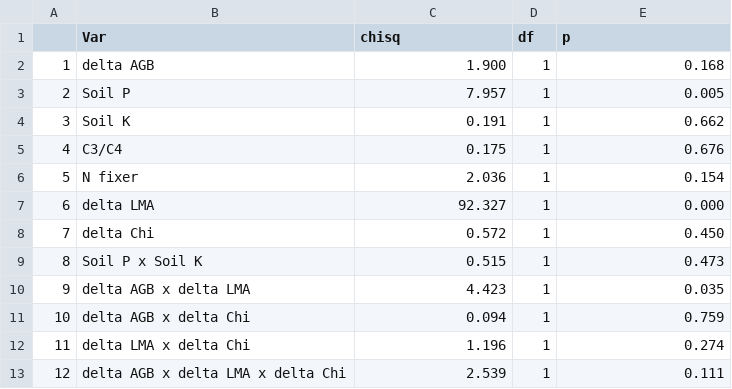
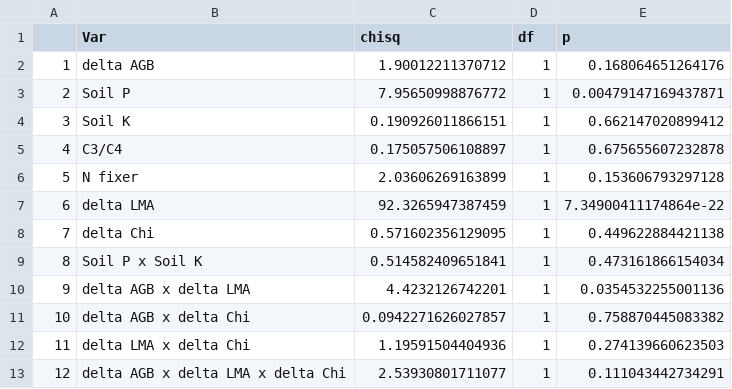
Before and after one commit to efwaring/NutNetPhys, a CSV file: Analysis/tables/delta_live_mass_model.csv, drawn as a sheet; the diff names each change by its address in the sheet, - before the commit and + after, or states it on an @@ line.

Commit message:
update treemaps and add sample size to tables

```diff
--- a/Analysis/tables/delta_live_mass_model.csv
+++ b/Analysis/tables/delta_live_mass_model.csv
-C2 (chisq): 1.900
+C2 (chisq): 1.90012211370712
-E2 (p): 0.168
+E2 (p): 0.168064651264176
-C3 (chisq): 7.957
+C3 (chisq): 7.95650998876772
-E3 (p): 0.005
+E3 (p): 0.00479147169437871
-C4 (chisq): 0.191
+C4 (chisq): 0.190926011866151
-E4 (p): 0.662
+E4 (p): 0.662147020899412
-C5 (chisq): 0.175
+C5 (chisq): 0.175057506108897
-E5 (p): 0.676
+E5 (p): 0.675655607232878
-C6 (chisq): 2.036
+C6 (chisq): 2.03606269163899
-E6 (p): 0.154
+E6 (p): 0.153606793297128
-C7 (chisq): 92.327
+C7 (chisq): 92.3265947387459
-E7 (p): 0.000
+E7 (p): 7.34900411174864e-22
-C8 (chisq): 0.572
+C8 (chisq): 0.571602356129095
-E8 (p): 0.450
+E8 (p): 0.449622884421138
-C9 (chisq): 0.515
+C9 (chisq): 0.514582409651841
-E9 (p): 0.473
+E9 (p): 0.473161866154034
-C10 (chisq): 4.423
+C10 (chisq): 4.4232126742201
-E10 (p): 0.035
+E10 (p): 0.0354532255001136
-C11 (chisq): 0.094
+C11 (chisq): 0.0942271626027857
-E11 (p): 0.759
+E11 (p): 0.758870445083382
-C12 (chisq): 1.196
+C12 (chisq): 1.19591504404936
-E12 (p): 0.274
+E12 (p): 0.274139660623503
-C13 (chisq): 2.539
+C13 (chisq): 2.53930801711077
-E13 (p): 0.111
+E13 (p): 0.111043442734291
```
Also changed, not shown: Analysis/tables/Narea_model.csv, 9 other files.
